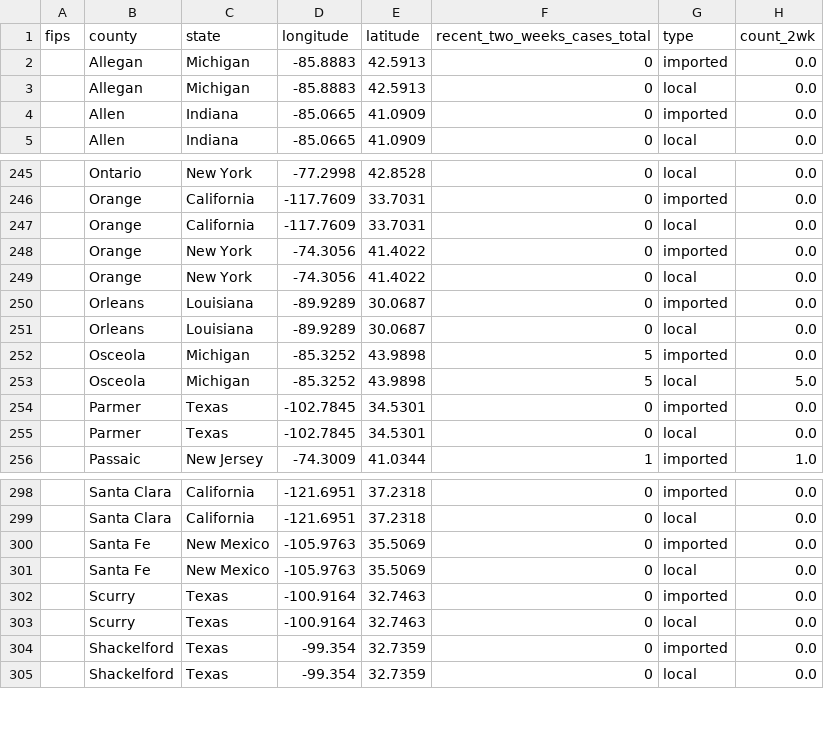
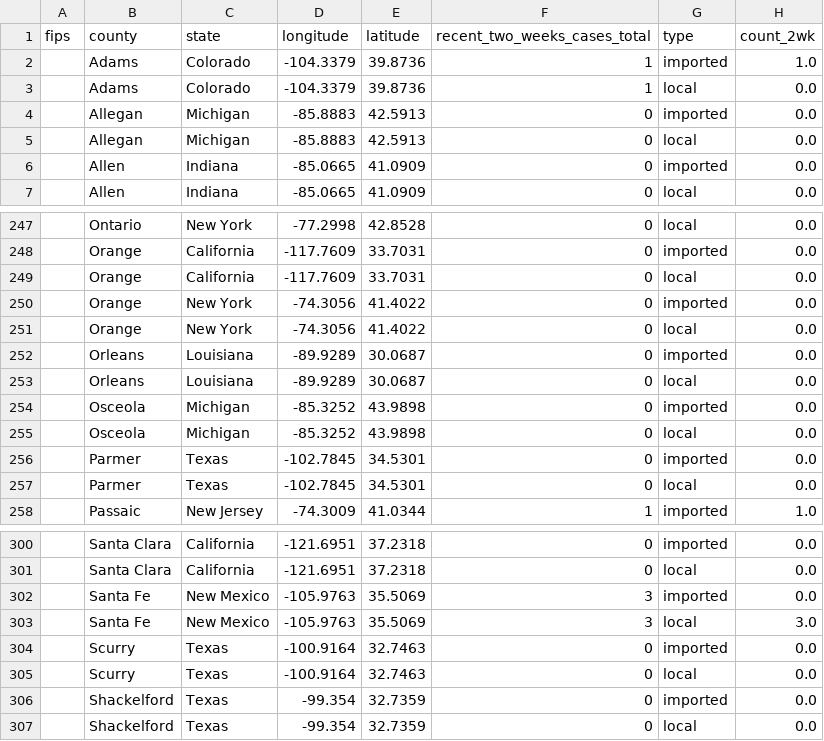
Before and after one commit to CSSEGISandData/measles_tracker_test, a CSV file: GitHub Ready Version/2map2.csv, drawn as a sheet; only a part is shown, gaps mark what is left out.

```diff
--- a/GitHub Ready Version/2map2.csv
+++ b/GitHub Ready Version/2map2.csv
@@ -1,2 +1,4 @@
 fips,county,state,longitude,latitude,recent_two_weeks_cases_total,type,count_2wk
+,Adams,Colorado,-104.3379,39.8736,1,imported,1.0
+,Adams,Colorado,-104.3379,39.8736,1,local,0.0
 ,Allegan,Michigan,-85.8883,42.5913,0,imported,0.0
@@ -251,4 +253,4 @@ fips,county,state,longitude,latitude,recent_two_weeks_cases_total,type,count_2wk
 ,Orleans,Louisiana,-89.9289,30.0687,0,local,0.0
-,Osceola,Michigan,-85.3252,43.9898,5,imported,0.0
-,Osceola,Michigan,-85.3252,43.9898,5,local,5.0
+,Osceola,Michigan,-85.3252,43.9898,0,imported,0.0
+,Osceola,Michigan,-85.3252,43.9898,0,local,0.0
 ,Parmer,Texas,-102.7845,34.5301,0,imported,0.0
@@ -299,4 +301,4 @@ fips,county,state,longitude,latitude,recent_two_weeks_cases_total,type,count_2wk
 ,Santa Clara,California,-121.6951,37.2318,0,local,0.0
-,Santa Fe,New Mexico,-105.9763,35.5069,0,imported,0.0
-,Santa Fe,New Mexico,-105.9763,35.5069,0,local,0.0
+,Santa Fe,New Mexico,-105.9763,35.5069,3,imported,0.0
+,Santa Fe,New Mexico,-105.9763,35.5069,3,local,3.0
 ,Scurry,Texas,-100.9164,32.7463,0,imported,0.0
```
Also changed, not shown: GitHub Ready Version/1map1.csv, GitHub Ready Version/3table.csv, 10 other files.
